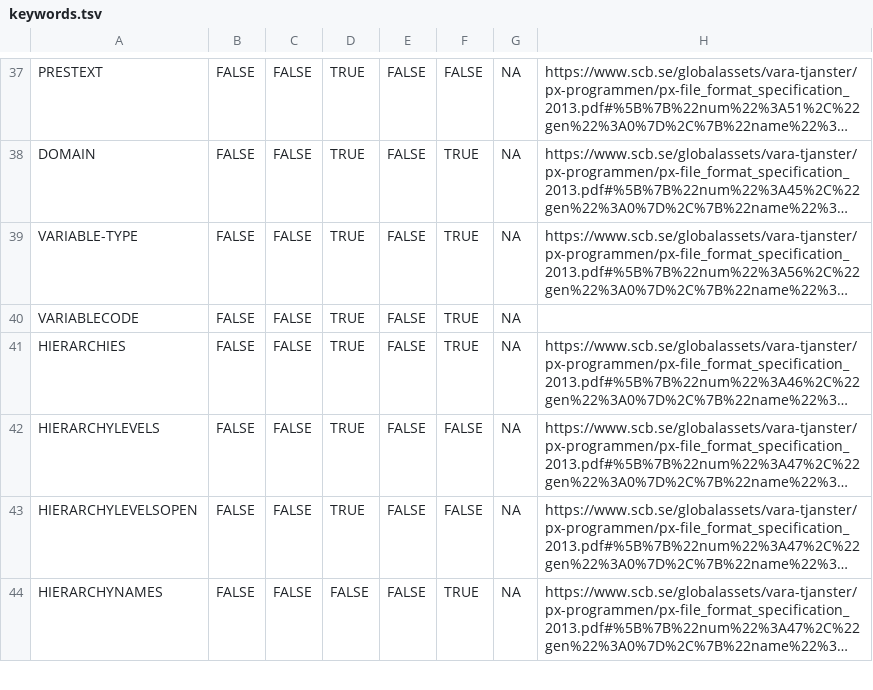
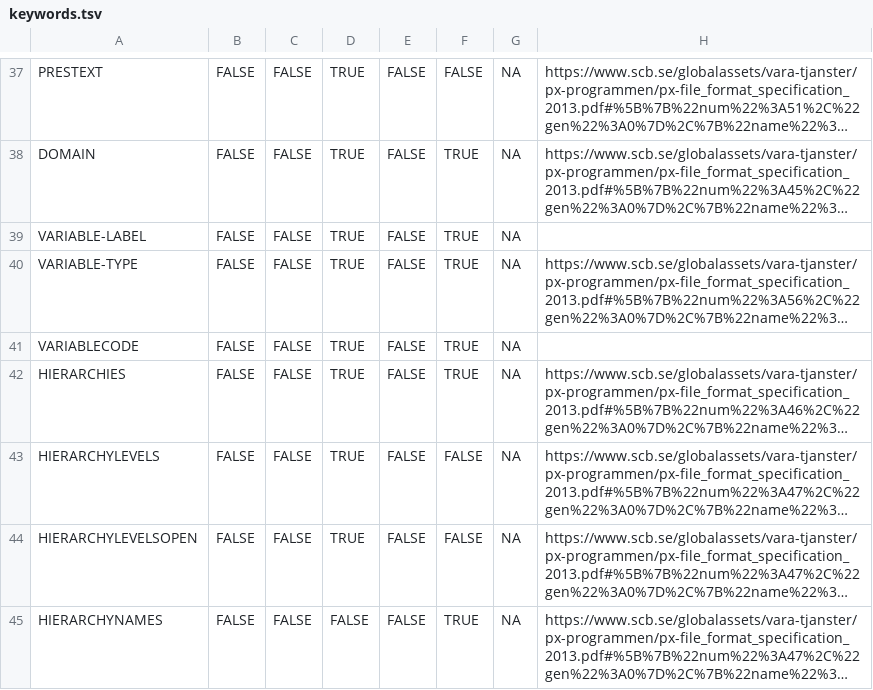
Before and after one commit to StatisticsGreenland/pxmake, a TSV file: data-raw/keywords.tsv, drawn as a sheet; only a part is shown, gaps mark what is left out; long unchanged cells end in …; the diff names each change by its address in the sheet, - before the commit and + after, or states it on an @@ line.

```diff
--- a/data-raw/keywords.tsv
+++ b/data-raw/keywords.tsv
+row 39: VARIABLE-LABEL | FALSE | FALSE | TRUE | FALSE | TRUE | NA
```
Also changed, not shown: 5 other files.
